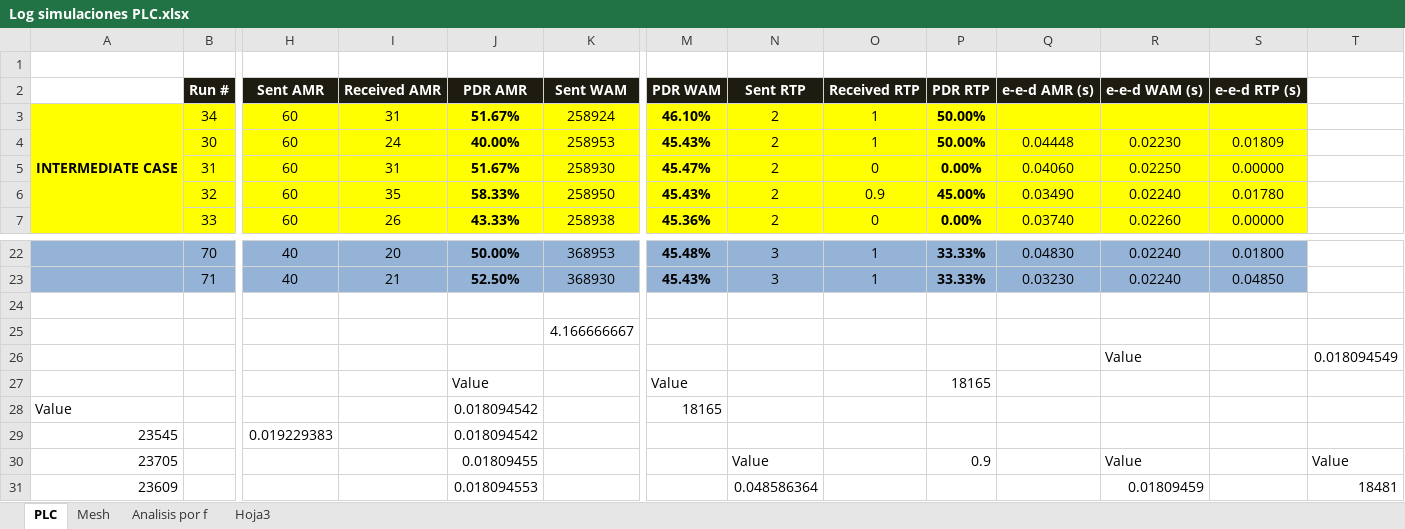
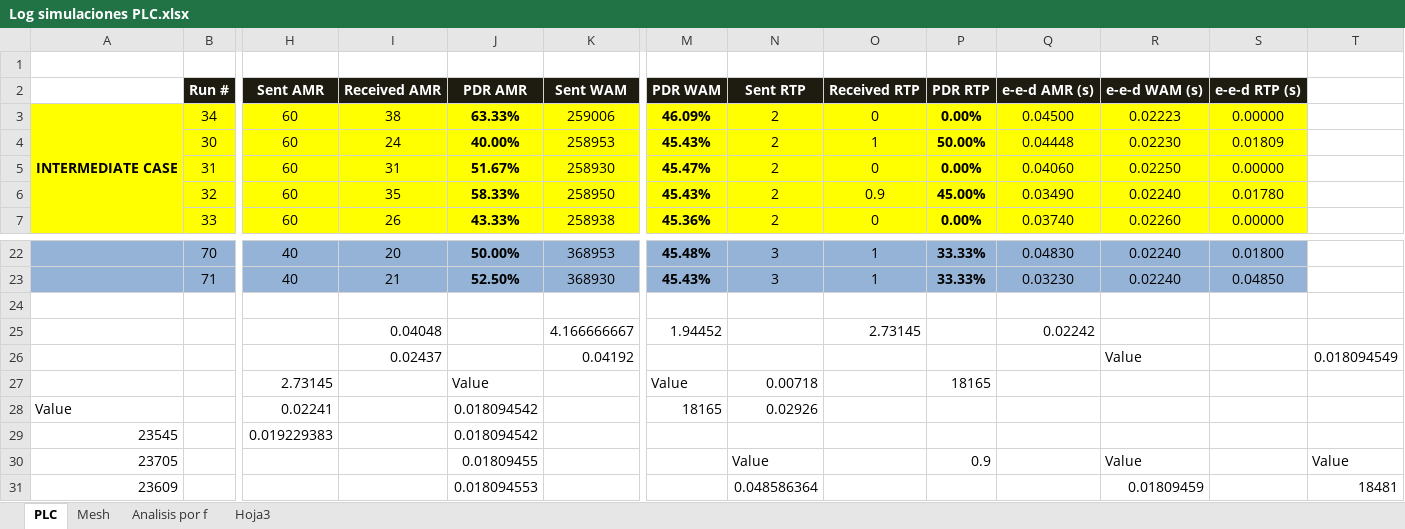
Before and after one commit to scespedesu/amiproject2014, an Excel workbook: SurveyFiles/Log simulaciones PLC.xlsx, sheet PLC, drawn as a sheet; only a part is shown, gaps mark what is left out; values as stored, in another font and other column widths than the file's, no borders; removed rows and columns are numbered as before the commit, all else as after; rows hold the shown columns only; the diff names each change by its address in the sheet, - before the commit and + after, or states it on an @@ line.

```diff
--- a/SurveyFiles/Log simulaciones PLC.xlsx (sheet PLC)
+++ b/SurveyFiles/Log simulaciones PLC.xlsx (sheet PLC)
-I3 (Received AMR): 31
+I3 (Received AMR): 38
-J3 (PDR AMR): 51.67%
+J3 (PDR AMR): 63.33%
-K3 (Sent WAM): 258924
+K3 (Sent WAM): 259006
-M3 (PDR WAM): 46.10%
+M3 (PDR WAM): 46.09%
-O3 (Received RTP): 1
+O3 (Received RTP): 0
-P3 (PDR RTP): 50.00%
+P3 (PDR RTP): 0.00%
-Q3 (e-e-d AMR (s)): (empty)
+Q3 (e-e-d AMR (s)): 0.04500
-R3 (e-e-d WAM (s)): (empty)
+R3 (e-e-d WAM (s)): 0.02223
-S3 (e-e-d RTP (s)): (empty)
+S3 (e-e-d RTP (s)): 0.00000
-row 25:  |  |  |  |  | 4.166666667
-row 26:  |  |  |  |  |  |  |  |  |  |  | Value |  | 0.018094549
+row 25:  |  |  | 0.04048 |  | 4.166666667 | 1.94452 |  | 2.73145 |  | 0.02242
+row 26:  |  |  | 0.02437 |  | 0.04192 |  |  |  |  |  | Value |  | 0.018094549
-H27 (Sent AMR): (empty)
+H27 (Sent AMR): 2.73145
-N27 (Sent RTP): (empty)
+N27 (Sent RTP): 0.00718
-H28 (Sent AMR): (empty)
+H28 (Sent AMR): 0.02241
-N28 (Sent RTP): (empty)
+N28 (Sent RTP): 0.02926
```
Also changed, not shown: sheet Analisis por f, sheet Hoja3, charts or pictures, 1 other file.
